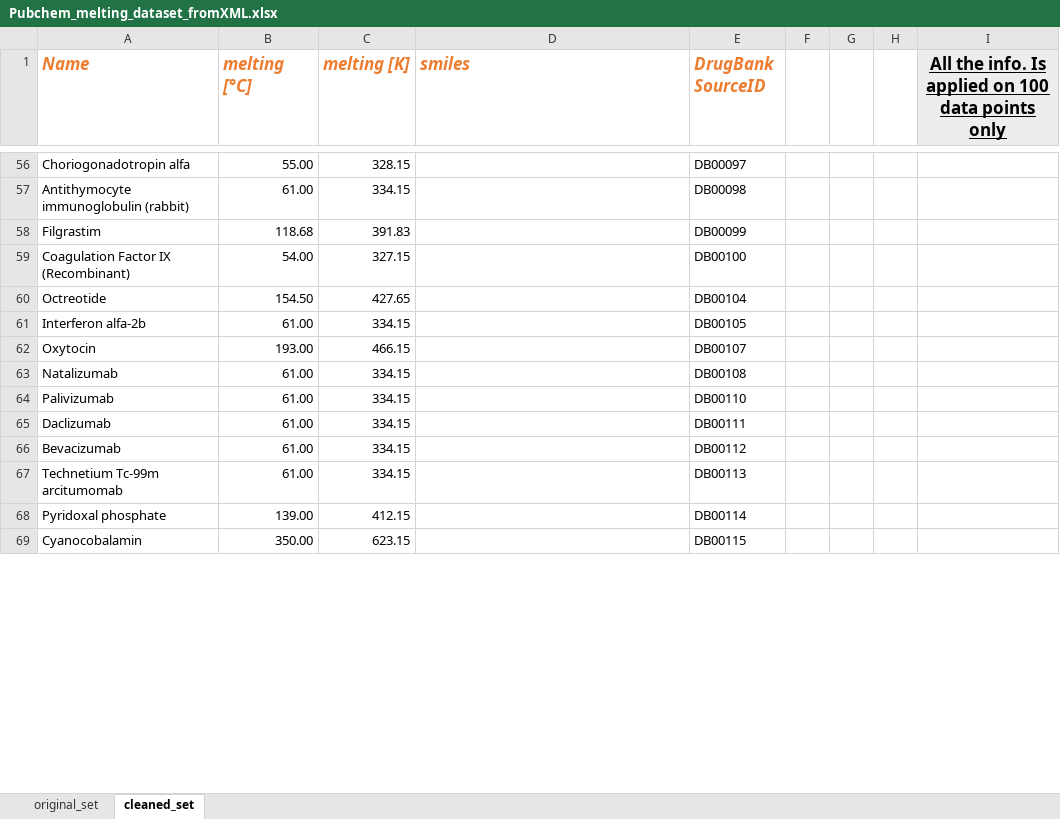
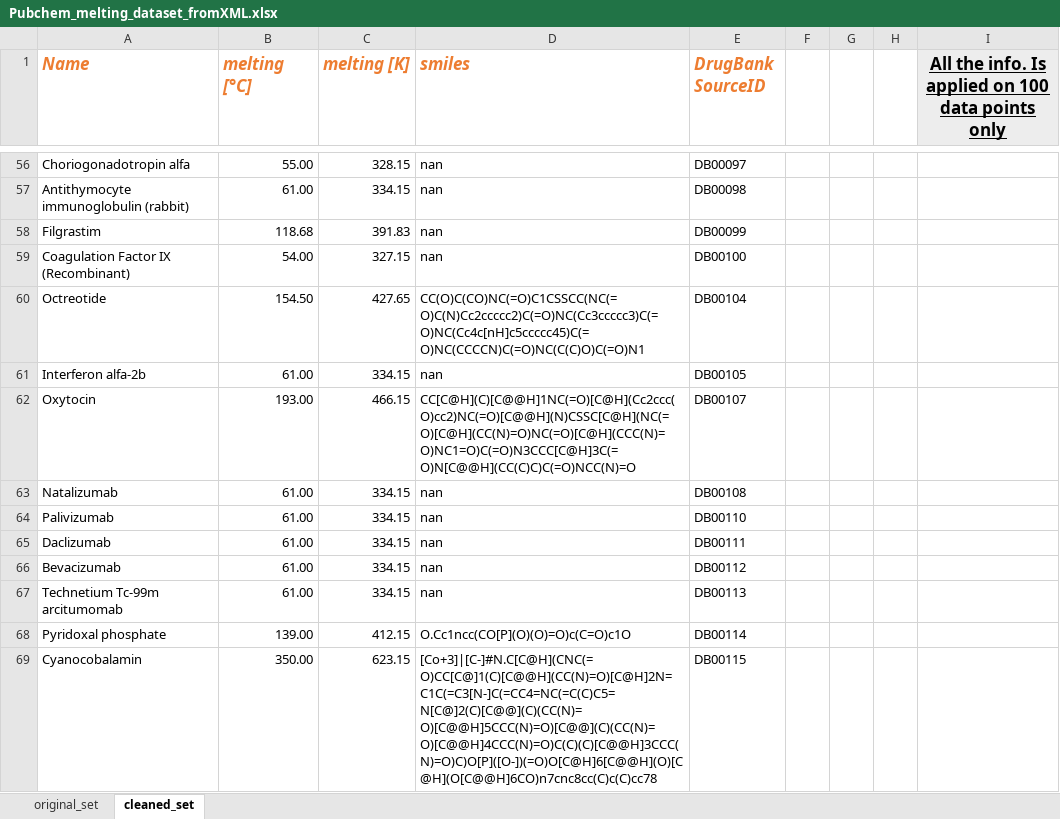
Before and after one commit to Aniket7651/machine_learning_, an Excel workbook: Machine learning/docs/Pubchem_melting_dataset_fromXML.xlsx, sheet cleaned_set, drawn as a sheet; only a part is shown, gaps mark what is left out; values as stored, in another font and other column widths than the file's, no borders; conditional formats not drawn; the diff covers the shown part only; the diff names each change by its address in the sheet, - before the commit and + after, or states it on an @@ line.

Commit message:
updating and creating xlsx files

```diff
--- a/Machine learning/docs/Pubchem_melting_dataset_fromXML.xlsx (sheet cleaned_set)
+++ b/Machine learning/docs/Pubchem_melting_dataset_fromXML.xlsx (sheet cleaned_set)
-D56:D59 (smiles): (empty)
+D56:D59 (smiles): nan
-D60 (smiles): (empty)
+D60 (smiles): CC(O)C(CO)NC(=O)C1CSSCC(NC(=O)C(N)Cc2ccccc2)C(=O)NC(Cc3ccccc3)C(=O)NC(Cc4c[nH]c5ccccc45)C(=O)NC(CCCCN)C(=O)NC(C(C)O)C(=O)N1
-D61 (smiles): (empty)
+D61 (smiles): nan
-D62 (smiles): (empty)
+D62 (smiles): CC[C@H](C)[C@@H]1NC(=O)[C@H](Cc2ccc(O)cc2)NC(=O)[C@@H](N)CSSC[C@H](NC(=O)[C@H](CC(N)=O)NC(=O)[C@H](CCC(N)=O)NC1=O)C(=O)N3CCC[C@H]3C(=O)N[C@@H](CC(C)C)C(=O)NCC(N)=O
-D63:D67 (smiles): (empty)
+D63:D67 (smiles): nan
-D68 (smiles): (empty)
+D68 (smiles): O.Cc1ncc(CO[P](O)(O)=O)c(C=O)c1O
-D69 (smiles): (empty)
+D69 (smiles): [Co+3]|[C-]#N.C[C@H](CNC(=O)CC[C@]1(C)[C@@H](CC(N)=O)[C@H]2N=C1C(=C3[N-]C(=CC4=NC(=C(C)C5=N[C@]2(C)[C@@](C)(CC(N)=O)[C@@H]5CCC(N)=O)[C@@](C)(CC(N)=O)[C@@H]4CCC(N)=O)C(C)(C)[C@@H]3CCC(N)=O)C)O[P]([O-])(=O)O[C@H]6[C@@H](O)[C@H](O[C@@H]6CO)n7cnc8cc(C)c(C)cc78
```
Also changed, not shown: 86 edited cells elsewhere in this sheet, Machine learning/docs/original data/rough.xlsx, 1 other file.
